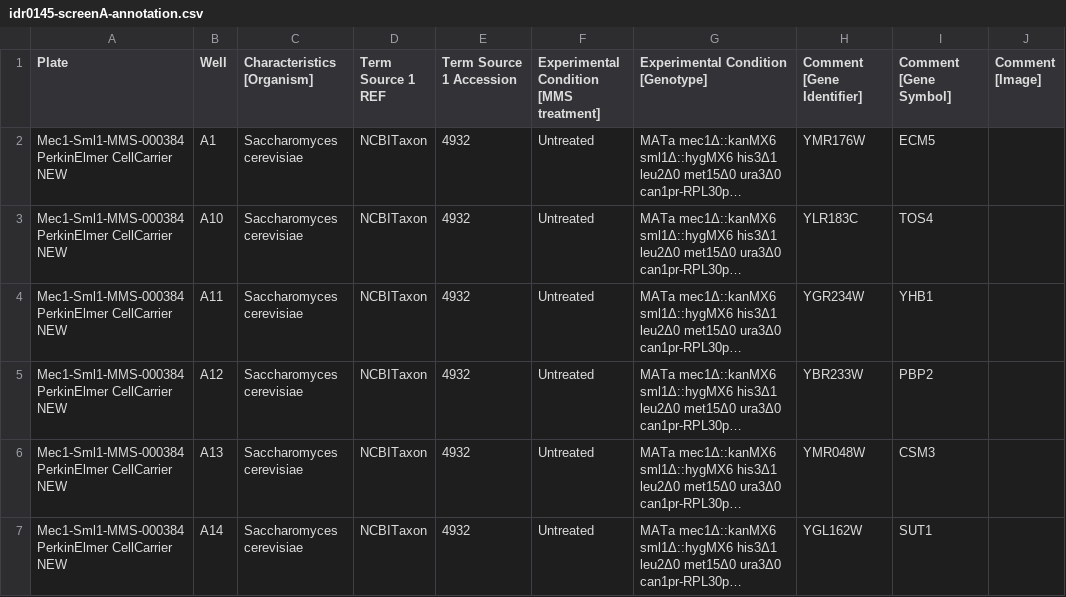
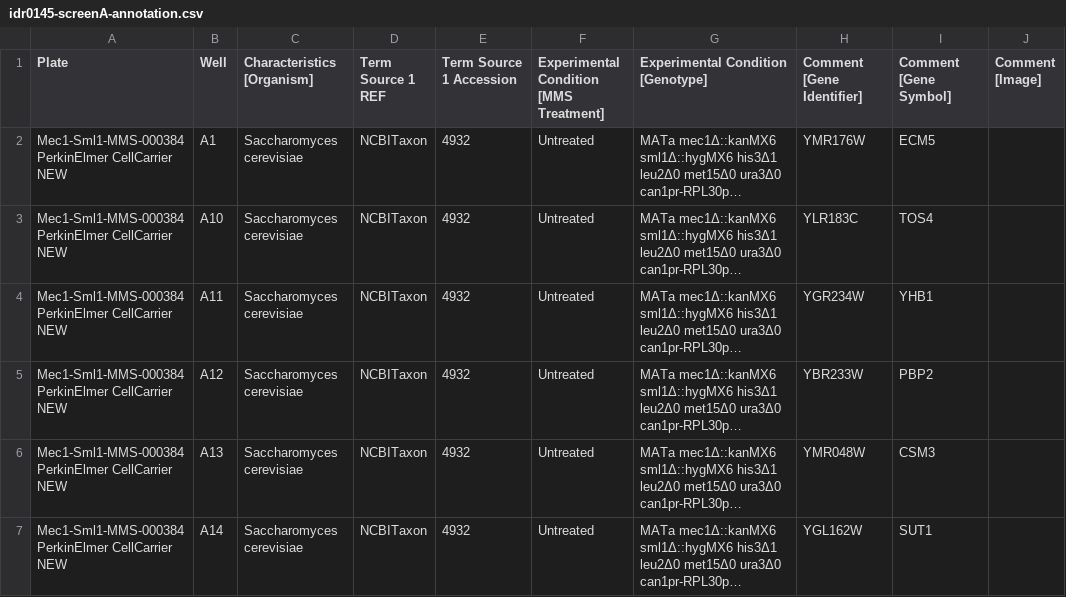
Before and after one commit to IDR/idr0145-ho-replicationstress, a CSV file: screenA/idr0145-screenA-annotation.csv, drawn as a sheet; only a part is shown; long unchanged cells end in …; the diff names each change by its address in the sheet, - before the commit and + after, or states it on an @@ line.

Commit message:
Fix typo

```diff
--- a/screenA/idr0145-screenA-annotation.csv
+++ b/screenA/idr0145-screenA-annotation.csv
-F1: Experimental Condition [MMS treatment]
+F1: Experimental Condition [MMS Treatment]
```
Also changed, not shown: 1 other file.
